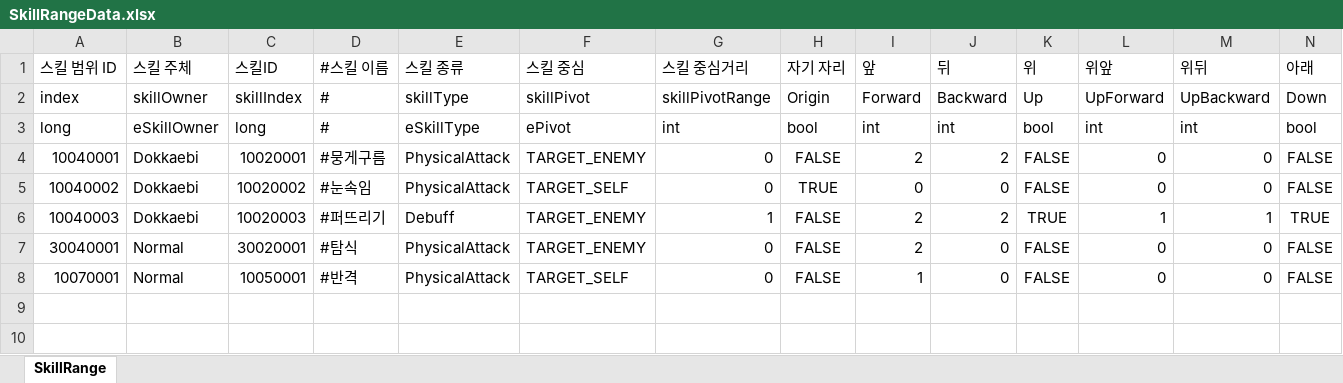
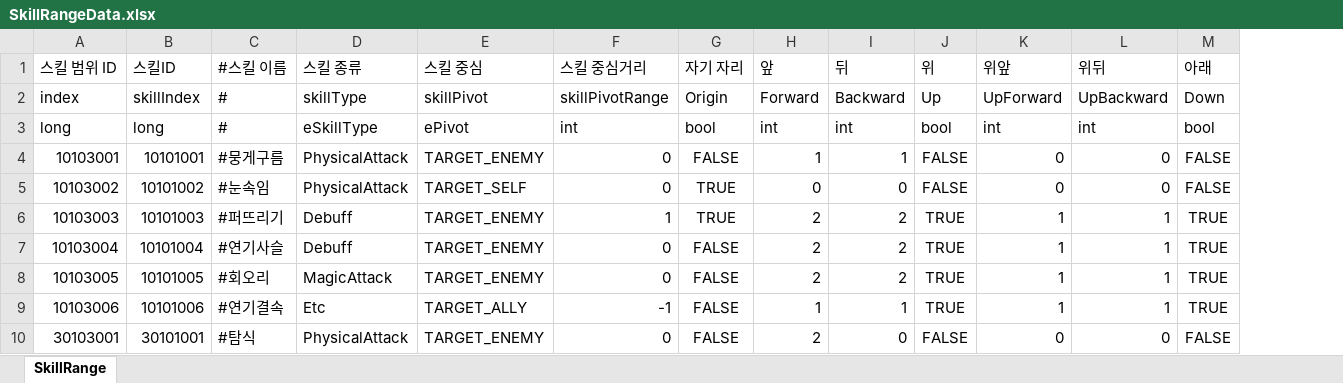
Before and after one commit to leejhee/AngelBeat, an Excel workbook: DataGenerator/XLSXS/SkillRangeData.xlsx, sheet SkillRange, drawn as a sheet; only a part is shown; values as stored, in another font and other column widths than the file's, no borders; removed rows and columns are numbered as before the commit, all else as after; rows hold the shown columns only; the diff names each change by its address in the sheet, - before the commit and + after, or states it on an @@ line.

```diff
--- a/DataGenerator/XLSXS/SkillRangeData.xlsx (sheet SkillRange)
+++ b/DataGenerator/XLSXS/SkillRangeData.xlsx (sheet SkillRange)
-column B (스킬 주체), rows 2-7: skillOwner | eSkillOwner | Dokkaebi | Dokkaebi | Dokkaebi | Normal
-A4 (스킬 범위 ID): 10040001
+A4 (스킬 범위 ID): 10103001
-B4 (스킬ID): 10020001
+B4 (스킬ID): 10101001
-H4 (앞): 2
+H4 (앞): 1
-I4 (뒤): 2
+I4 (뒤): 1
-A5 (스킬 범위 ID): 10040002
+A5 (스킬 범위 ID): 10103002
-B5 (스킬ID): 10020002
+B5 (스킬ID): 10101002
-A6 (스킬 범위 ID): 10040003
+A6 (스킬 범위 ID): 10103003
-B6 (스킬ID): 10020003
+B6 (스킬ID): 10101003
-G6 (자기 자리): FALSE
+G6 (자기 자리): TRUE
+row 7: 10103004 | 10101004 | #연기사슬 | Debuff | TARGET_ENEMY | 0 | FALSE | 2 | 2 | TRUE | 1 | 1 | TRUE
+row 8: 10103005 | 10101005 | #회오리 | MagicAttack | TARGET_ENEMY | 0 | FALSE | 2 | 2 | TRUE | 1 | 1 | TRUE
+row 9: 10103006 | 10101006 | #연기결속 | Etc | TARGET_ALLY | -1 | FALSE | 1 | 1 | TRUE | 1 | 1 | TRUE
-A10 (스킬 범위 ID): 30040001
+A10 (스킬 범위 ID): 30103001
-B10 (스킬ID): 30020001
+B10 (스킬ID): 30101001
-row 8: 10070001 | Normal | 10050001 | #반격 | PhysicalAttack | TARGET_SELF | 0 | FALSE | 1 | 0 | FALSE | 0 | 0 | FALSE
```
Also changed, not shown: DataGenerator/XLSXS/DokkaebiSkillData.xlsx, DataGenerator/XLSXS/SkillDamageData.xlsx, 19 other files.
